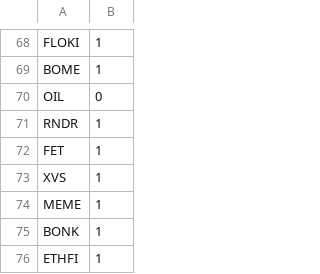
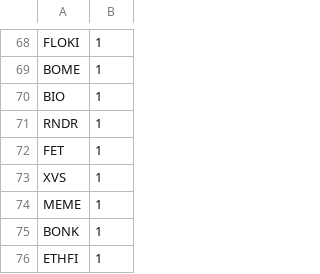
Before and after one commit to bigboxthailand/cryptoclock, a CSV file: CryptoCoin3.csv, drawn as a sheet; only a part is shown, gaps mark what is left out; removed rows and columns are numbered as before the commit, all else as after; the diff names each change by its address in the sheet, - before the commit and + after, or states it on an @@ line.

Commit message:
Add files via upload

```diff
--- a/CryptoCoin3.csv
+++ b/CryptoCoin3.csv
-row 70: OIL | 0
+row 70: BIO | 1
```
